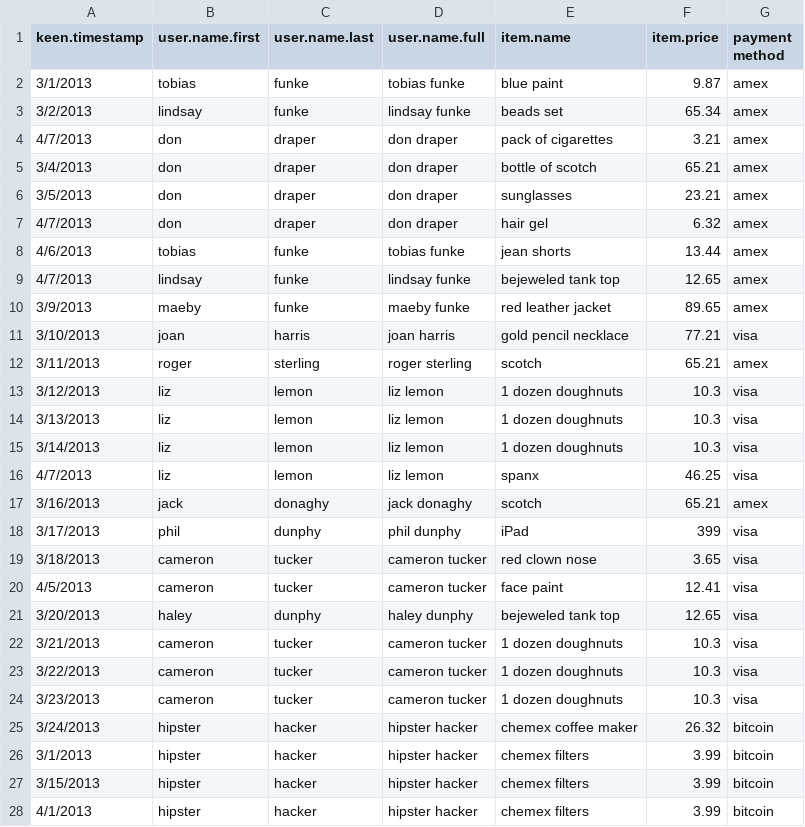
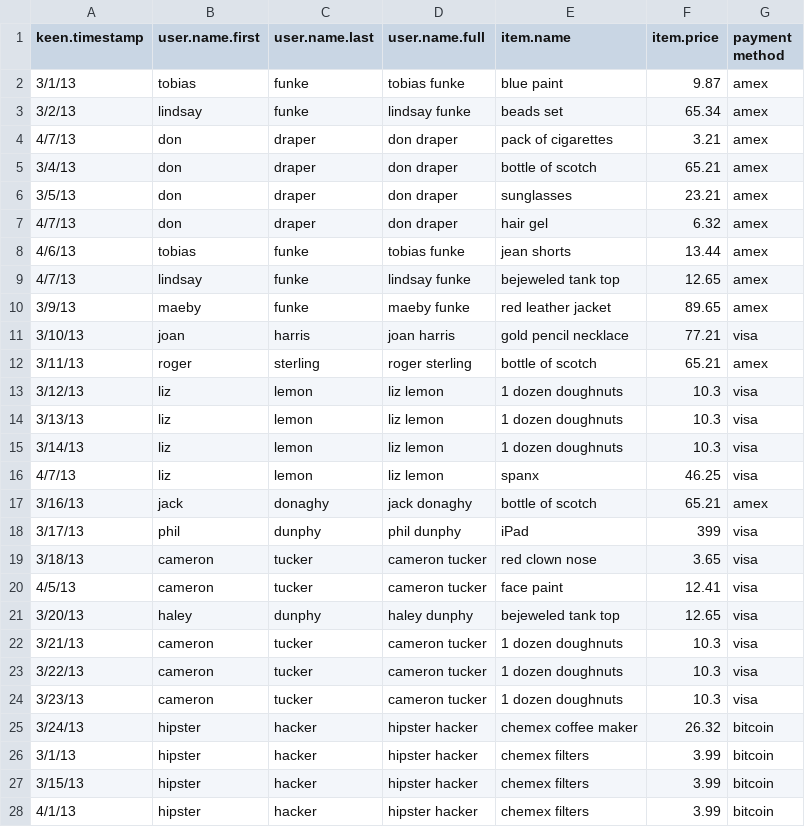
Before and after one commit to wetzler/classes, a CSV file: CitizenSpace_Intro_to_Analytics/purchases.csv, drawn as a sheet; only a part is shown; the diff covers the shown part only.

```diff
--- a/CitizenSpace_Intro_to_Analytics/purchases.csv
+++ b/CitizenSpace_Intro_to_Analytics/purchases.csv
@@ -1,28 +1,28 @@
 keen.timestamp,user.name.first,user.name.last,user.name.full,item.name,item.price,payment method
-3/1/2013,tobias,funke,tobias funke,blue paint,9.87,amex
-3/2/2013,lindsay,funke,lindsay funke,beads set,65.34,amex
-4/7/2013,don,draper,don draper,pack of cigarettes,3.21,amex
-3/4/2013,don,draper,don draper,bottle of scotch,65.21,amex
-3/5/2013,don,draper,don draper,sunglasses,23.21,amex
-4/7/2013,don,draper,don draper,hair gel,6.32,amex
-4/6/2013,tobias,funke,tobias funke,jean shorts,13.44,amex
-4/7/2013,lindsay,funke,lindsay funke,bejeweled tank top,12.65,amex
-3/9/2013,maeby,funke,maeby funke,red leather jacket,89.65,amex
-3/10/2013,joan,harris,joan harris,gold pencil necklace,77.21,visa
-3/11/2013,roger,sterling,roger sterling,scotch,65.21,amex
-3/12/2013,liz,lemon,liz lemon,1 dozen doughnuts,10.3,visa
-3/13/2013,liz,lemon,liz lemon,1 dozen doughnuts,10.3,visa
-3/14/2013,liz,lemon,liz lemon,1 dozen doughnuts,10.3,visa
-4/7/2013,liz,lemon,liz lemon,spanx,46.25,visa
-3/16/2013,jack,donaghy,jack donaghy,scotch,65.21,amex
-3/17/2013,phil,dunphy,phil dunphy,iPad,399,visa
-3/18/2013,cameron,tucker,cameron tucker,red clown nose,3.65,visa
-4/5/2013,cameron,tucker,cameron tucker,face paint,12.41,visa
-3/20/2013,haley,dunphy,haley dunphy,bejeweled tank top,12.65,visa
-3/21/2013,cameron,tucker,cameron tucker,1 dozen doughnuts,10.3,visa
-3/22/2013,cameron,tucker,cameron tucker,1 dozen doughnuts,10.3,visa
-3/23/2013,cameron,tucker,cameron tucker,1 dozen doughnuts,10.3,visa
-3/24/2013,hipster,hacker,hipster hacker,chemex coffee maker,26.32,bitcoin
-3/1/2013,hipster,hacker,hipster hacker,chemex filters,3.99,bitcoin
-3/15/2013,hipster,hacker,hipster hacker,chemex filters,3.99,bitcoin
-4/1/2013,hipster,hacker,hipster hacker,chemex filters,3.99,bitcoin
+3/1/13,tobias,funke,tobias funke,blue paint,9.87,amex
+3/2/13,lindsay,funke,lindsay funke,beads set,65.34,amex
+4/7/13,don,draper,don draper,pack of cigarettes,3.21,amex
+3/4/13,don,draper,don draper,bottle of scotch,65.21,amex
+3/5/13,don,draper,don draper,sunglasses,23.21,amex
+4/7/13,don,draper,don draper,hair gel,6.32,amex
+4/6/13,tobias,funke,tobias funke,jean shorts,13.44,amex
+4/7/13,lindsay,funke,lindsay funke,bejeweled tank top,12.65,amex
+3/9/13,maeby,funke,maeby funke,red leather jacket,89.65,amex
+3/10/13,joan,harris,joan harris,gold pencil necklace,77.21,visa
+3/11/13,roger,sterling,roger sterling,bottle of scotch,65.21,amex
+3/12/13,liz,lemon,liz lemon,1 dozen doughnuts,10.3,visa
+3/13/13,liz,lemon,liz lemon,1 dozen doughnuts,10.3,visa
+3/14/13,liz,lemon,liz lemon,1 dozen doughnuts,10.3,visa
+4/7/13,liz,lemon,liz lemon,spanx,46.25,visa
+3/16/13,jack,donaghy,jack donaghy,bottle of scotch,65.21,amex
+3/17/13,phil,dunphy,phil dunphy,iPad,399,visa
+3/18/13,cameron,tucker,cameron tucker,red clown nose,3.65,visa
+4/5/13,cameron,tucker,cameron tucker,face paint,12.41,visa
+3/20/13,haley,dunphy,haley dunphy,bejeweled tank top,12.65,visa
+3/21/13,cameron,tucker,cameron tucker,1 dozen doughnuts,10.3,visa
+3/22/13,cameron,tucker,cameron tucker,1 dozen doughnuts,10.3,visa
+3/23/13,cameron,tucker,cameron tucker,1 dozen doughnuts,10.3,visa
+3/24/13,hipster,hacker,hipster hacker,chemex coffee maker,26.32,bitcoin
+3/1/13,hipster,hacker,hipster hacker,chemex filters,3.99,bitcoin
+3/15/13,hipster,hacker,hipster hacker,chemex filters,3.99,bitcoin
+4/1/13,hipster,hacker,hipster hacker,chemex filters,3.99,bitcoin
```
Also changed, not shown: 59 edited cells elsewhere in this file, 2 other files.
